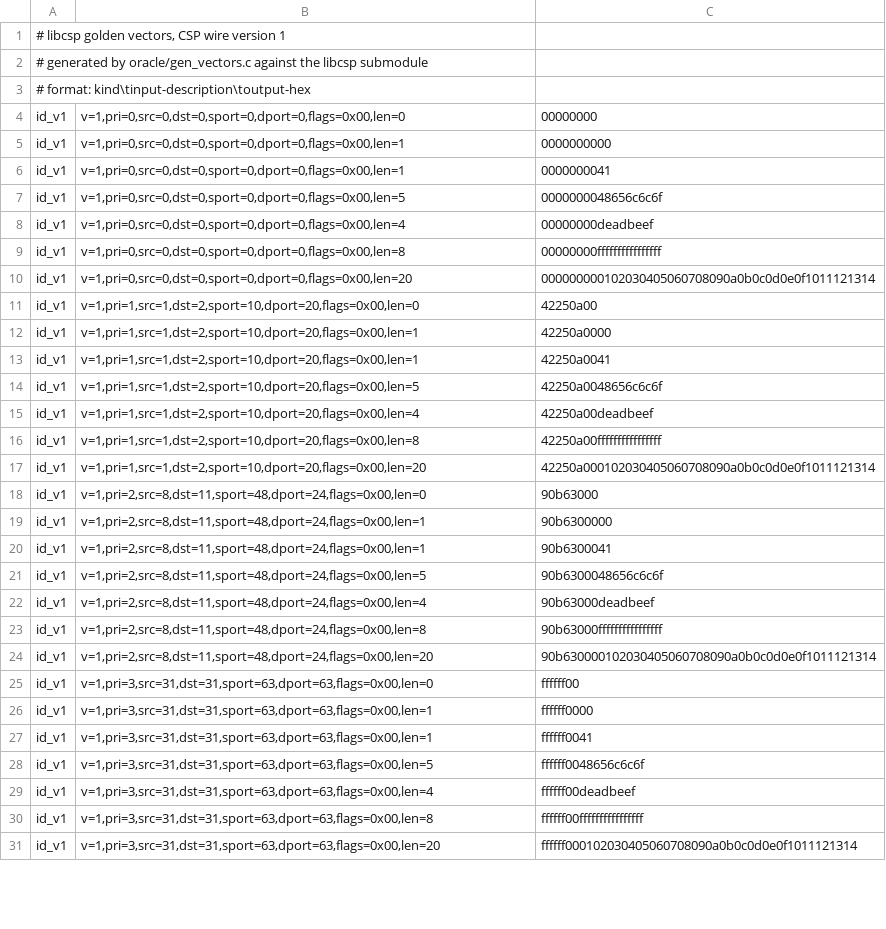
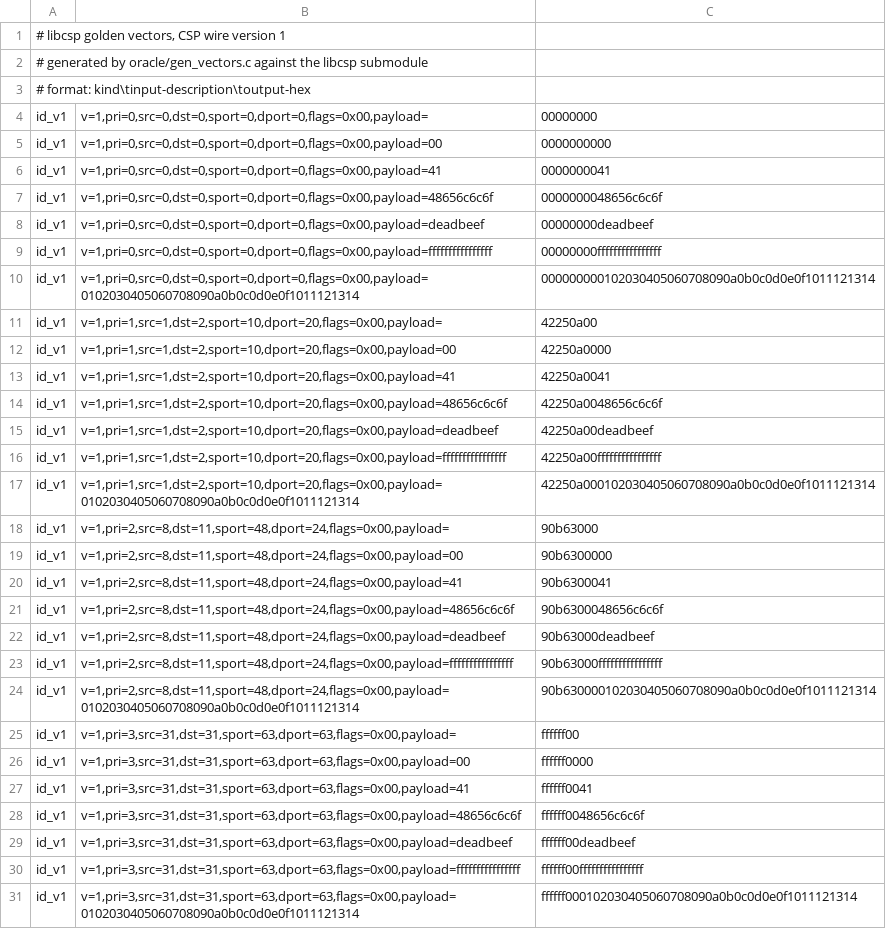
Before and after one commit to xarantolus/libcsp_rust, a TSV file: vectors/v1.tsv, drawn as a sheet; only a part is shown; the diff covers the shown part only.

```diff
--- a/vectors/v1.tsv
+++ b/vectors/v1.tsv
@@ -3,29 +3,29 @@
 # format: kind\tinput-description\toutput-hex
-id_v1	v=1,pri=0,src=0,dst=0,sport=0,dport=0,flags=0x00,len=0	00000000
-id_v1	v=1,pri=0,src=0,dst=0,sport=0,dport=0,flags=0x00,len=1	0000000000
-id_v1	v=1,pri=0,src=0,dst=0,sport=0,dport=0,flags=0x00,len=1	0000000041
-id_v1	v=1,pri=0,src=0,dst=0,sport=0,dport=0,flags=0x00,len=5	0000000048656c6c6f
-id_v1	v=1,pri=0,src=0,dst=0,sport=0,dport=0,flags=0x00,len=4	00000000deadbeef
-id_v1	v=1,pri=0,src=0,dst=0,sport=0,dport=0,flags=0x00,len=8	00000000ffffffffffffffff
-id_v1	v=1,pri=0,src=0,dst=0,sport=0,dport=0,flags=0x00,len=20	000000000102030405060708090a0b0c0d0e0f1011121314
-id_v1	v=1,pri=1,src=1,dst=2,sport=10,dport=20,flags=0x00,len=0	42250a00
-id_v1	v=1,pri=1,src=1,dst=2,sport=10,dport=20,flags=0x00,len=1	42250a0000
-id_v1	v=1,pri=1,src=1,dst=2,sport=10,dport=20,flags=0x00,len=1	42250a0041
-id_v1	v=1,pri=1,src=1,dst=2,sport=10,dport=20,flags=0x00,len=5	42250a0048656c6c6f
-id_v1	v=1,pri=1,src=1,dst=2,sport=10,dport=20,flags=0x00,len=4	42250a00deadbeef
-id_v1	v=1,pri=1,src=1,dst=2,sport=10,dport=20,flags=0x00,len=8	42250a00ffffffffffffffff
-id_v1	v=1,pri=1,src=1,dst=2,sport=10,dport=20,flags=0x00,len=20	42250a000102030405060708090a0b0c0d0e0f1011121314
-id_v1	v=1,pri=2,src=8,dst=11,sport=48,dport=24,flags=0x00,len=0	90b63000
-id_v1	v=1,pri=2,src=8,dst=11,sport=48,dport=24,flags=0x00,len=1	90b6300000
-id_v1	v=1,pri=2,src=8,dst=11,sport=48,dport=24,flags=0x00,len=1	90b6300041
-id_v1	v=1,pri=2,src=8,dst=11,sport=48,dport=24,flags=0x00,len=5	90b6300048656c6c6f
-id_v1	v=1,pri=2,src=8,dst=11,sport=48,dport=24,flags=0x00,len=4	90b63000deadbeef
-id_v1	v=1,pri=2,src=8,dst=11,sport=48,dport=24,flags=0x00,len=8	90b63000ffffffffffffffff
-id_v1	v=1,pri=2,src=8,dst=11,sport=48,dport=24,flags=0x00,len=20	90b630000102030405060708090a0b0c0d0e0f1011121314
-id_v1	v=1,pri=3,src=31,dst=31,sport=63,dport=63,flags=0x00,len=0	ffffff00
-id_v1	v=1,pri=3,src=31,dst=31,sport=63,dport=63,flags=0x00,len=1	ffffff0000
-id_v1	v=1,pri=3,src=31,dst=31,sport=63,dport=63,flags=0x00,len=1	ffffff0041
-id_v1	v=1,pri=3,src=31,dst=31,sport=63,dport=63,flags=0x00,len=5	ffffff0048656c6c6f
-id_v1	v=1,pri=3,src=31,dst=31,sport=63,dport=63,flags=0x00,len=4	ffffff00deadbeef
-id_v1	v=1,pri=3,src=31,dst=31,sport=63,dport=63,flags=0x00,len=8	ffffff00ffffffffffffffff
-id_v1	v=1,pri=3,src=31,dst=31,sport=63,dport=63,flags=0x00,len=20	ffffff000102030405060708090a0b0c0d0e0f1011121314
+id_v1	v=1,pri=0,src=0,dst=0,sport=0,dport=0,flags=0x00,payload=	00000000
+id_v1	v=1,pri=0,src=0,dst=0,sport=0,dport=0,flags=0x00,payload=00	0000000000
+id_v1	v=1,pri=0,src=0,dst=0,sport=0,dport=0,flags=0x00,payload=41	0000000041
+id_v1	v=1,pri=0,src=0,dst=0,sport=0,dport=0,flags=0x00,payload=48656c6c6f	0000000048656c6c6f
+id_v1	v=1,pri=0,src=0,dst=0,sport=0,dport=0,flags=0x00,payload=deadbeef	00000000deadbeef
+id_v1	v=1,pri=0,src=0,dst=0,sport=0,dport=0,flags=0x00,payload=ffffffffffffffff	00000000ffffffffffffffff
+id_v1	v=1,pri=0,src=0,dst=0,sport=0,dport=0,flags=0x00,payload=0102030405060708090a0b0c0d0e0f1011121314	000000000102030405060708090a0b0c0d0e0f1011121314
+id_v1	v=1,pri=1,src=1,dst=2,sport=10,dport=20,flags=0x00,payload=	42250a00
+id_v1	v=1,pri=1,src=1,dst=2,sport=10,dport=20,flags=0x00,payload=00	42250a0000
+id_v1	v=1,pri=1,src=1,dst=2,sport=10,dport=20,flags=0x00,payload=41	42250a0041
+id_v1	v=1,pri=1,src=1,dst=2,sport=10,dport=20,flags=0x00,payload=48656c6c6f	42250a0048656c6c6f
+id_v1	v=1,pri=1,src=1,dst=2,sport=10,dport=20,flags=0x00,payload=deadbeef	42250a00deadbeef
+id_v1	v=1,pri=1,src=1,dst=2,sport=10,dport=20,flags=0x00,payload=ffffffffffffffff	42250a00ffffffffffffffff
+id_v1	v=1,pri=1,src=1,dst=2,sport=10,dport=20,flags=0x00,payload=0102030405060708090a0b0c0d0e0f1011121314	42250a000102030405060708090a0b0c0d0e0f1011121314
+id_v1	v=1,pri=2,src=8,dst=11,sport=48,dport=24,flags=0x00,payload=	90b63000
+id_v1	v=1,pri=2,src=8,dst=11,sport=48,dport=24,flags=0x00,payload=00	90b6300000
+id_v1	v=1,pri=2,src=8,dst=11,sport=48,dport=24,flags=0x00,payload=41	90b6300041
+id_v1	v=1,pri=2,src=8,dst=11,sport=48,dport=24,flags=0x00,payload=48656c6c6f	90b6300048656c6c6f
+id_v1	v=1,pri=2,src=8,dst=11,sport=48,dport=24,flags=0x00,payload=deadbeef	90b63000deadbeef
+id_v1	v=1,pri=2,src=8,dst=11,sport=48,dport=24,flags=0x00,payload=ffffffffffffffff	90b63000ffffffffffffffff
+id_v1	v=1,pri=2,src=8,dst=11,sport=48,dport=24,flags=0x00,payload=0102030405060708090a0b0c0d0e0f1011121314	90b630000102030405060708090a0b0c0d0e0f1011121314
+id_v1	v=1,pri=3,src=31,dst=31,sport=63,dport=63,flags=0x00,payload=	ffffff00
+id_v1	v=1,pri=3,src=31,dst=31,sport=63,dport=63,flags=0x00,payload=00	ffffff0000
+id_v1	v=1,pri=3,src=31,dst=31,sport=63,dport=63,flags=0x00,payload=41	ffffff0041
+id_v1	v=1,pri=3,src=31,dst=31,sport=63,dport=63,flags=0x00,payload=48656c6c6f	ffffff0048656c6c6f
+id_v1	v=1,pri=3,src=31,dst=31,sport=63,dport=63,flags=0x00,payload=deadbeef	ffffff00deadbeef
+id_v1	v=1,pri=3,src=31,dst=31,sport=63,dport=63,flags=0x00,payload=ffffffffffffffff	ffffff00ffffffffffffffff
+id_v1	v=1,pri=3,src=31,dst=31,sport=63,dport=63,flags=0x00,payload=0102030405060708090a0b0c0d0e0f1011121314	ffffff000102030405060708090a0b0c0d0e0f1011121314
```
Also changed, not shown: 42 edited cells elsewhere in this file, vectors/v2.tsv, 7 other files.
